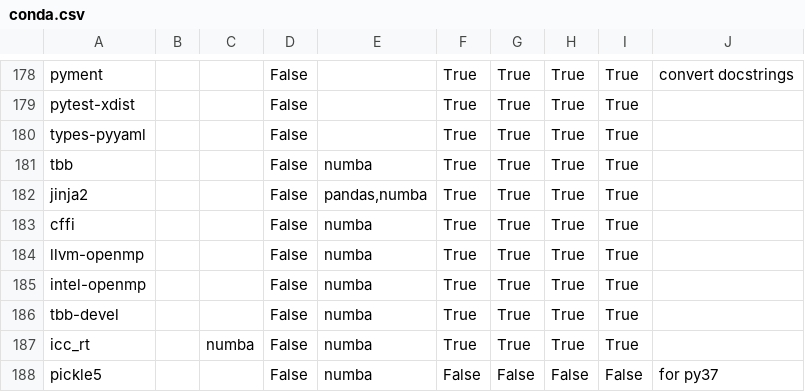
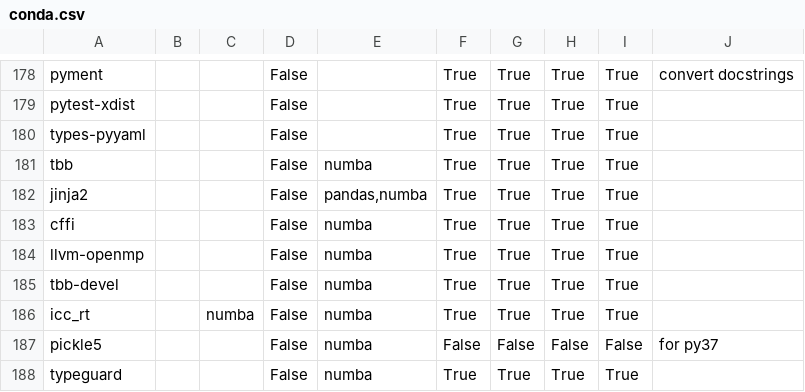
Before and after one commit to ickc/bootstrapping-os-environments, a CSV file: common/conda/conda.csv, drawn as a sheet; only a part is shown, gaps mark what is left out; the shorter side is filled out with more unchanged rows.

Commit message:
remove intel-openmp

```diff
--- a/common/conda/conda.csv
+++ b/common/conda/conda.csv
@@ -184,3 +184,2 @@ cffi,,,False,numba,True,True,True,True,
 llvm-openmp,,,False,numba,True,True,True,True,
-intel-openmp,,,False,numba,True,True,True,True,
 tbb-devel,,,False,numba,True,True,True,True,
```
